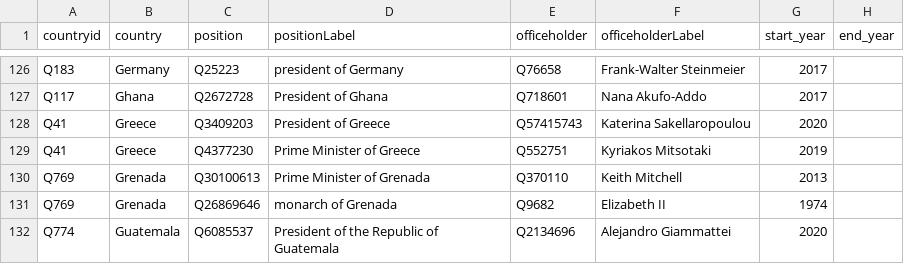
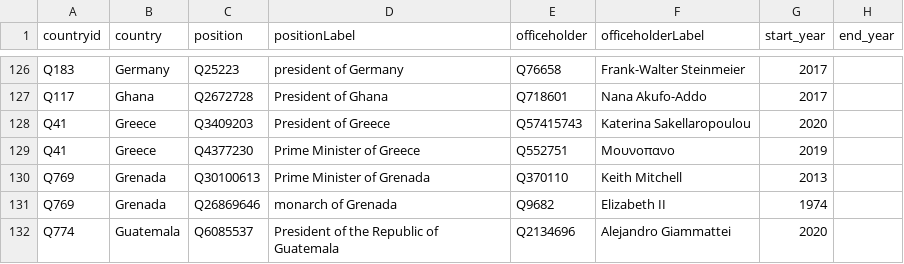
Before and after one commit to every-politician-scrapers/world-leaders-2021, a CSV file: data/wikidata.csv, drawn as a sheet; only a part is shown, gaps mark what is left out.

Commit message:
Automated update

```diff
--- a/data/wikidata.csv
+++ b/data/wikidata.csv
@@ -128,3 +128,3 @@ Q117,Ghana,Q2672728,President of Ghana,Q718601,Nana Akufo-Addo,2017,
 Q41,Greece,Q3409203,President of Greece,Q57415743,Katerina Sakellaropoulou,2020,
-Q41,Greece,Q4377230,Prime Minister of Greece,Q552751,Kyriakos Mitsotaki,2019,
+Q41,Greece,Q4377230,Prime Minister of Greece,Q552751,Μουνοπανο,2019,
 Q769,Grenada,Q30100613,Prime Minister of Grenada,Q370110,Keith Mitchell,2013,
```
